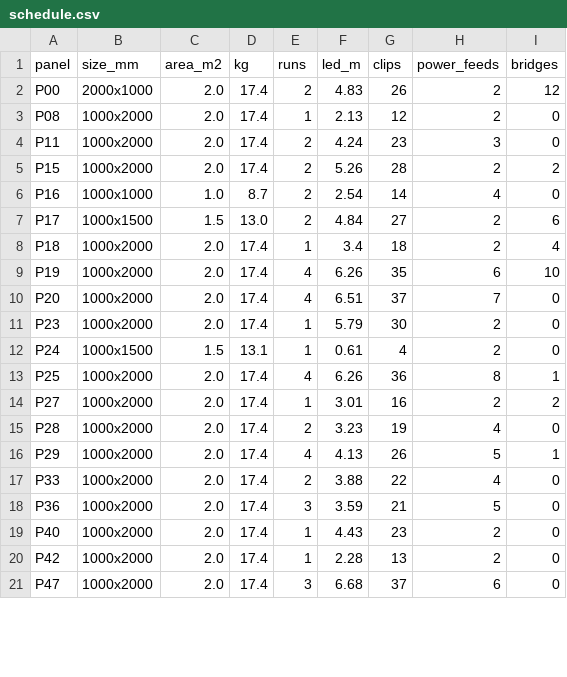
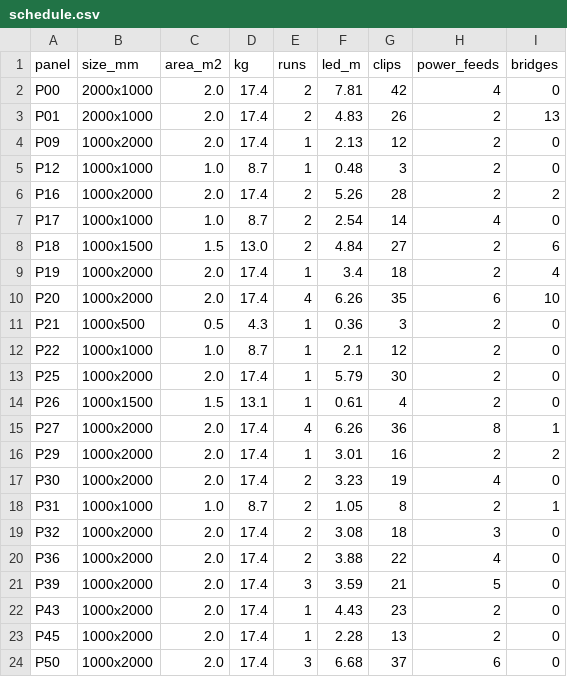
Before and after one commit to jonasjohansson/mood-norrlandsgatan, a CSV file: out/panels/schedule.csv, drawn as a sheet; only a part is shown; the diff covers the shown part only.

```diff
--- a/out/panels/schedule.csv
+++ b/out/panels/schedule.csv
@@ -1,21 +1,24 @@
 panel,size_mm,area_m2,kg,runs,led_m,clips,power_feeds,bridges
-P00,2000x1000,2.0,17.4,2,4.83,26,2,12
-P08,1000x2000,2.0,17.4,1,2.13,12,2,0
-P11,1000x2000,2.0,17.4,2,4.24,23,3,0
-P15,1000x2000,2.0,17.4,2,5.26,28,2,2
-P16,1000x1000,1.0,8.7,2,2.54,14,4,0
-P17,1000x1500,1.5,13.0,2,4.84,27,2,6
-P18,1000x2000,2.0,17.4,1,3.4,18,2,4
-P19,1000x2000,2.0,17.4,4,6.26,35,6,10
-P20,1000x2000,2.0,17.4,4,6.51,37,7,0
-P23,1000x2000,2.0,17.4,1,5.79,30,2,0
-P24,1000x1500,1.5,13.1,1,0.61,4,2,0
-P25,1000x2000,2.0,17.4,4,6.26,36,8,1
-P27,1000x2000,2.0,17.4,1,3.01,16,2,2
-P28,1000x2000,2.0,17.4,2,3.23,19,4,0
-P29,1000x2000,2.0,17.4,4,4.13,26,5,1
-P33,1000x2000,2.0,17.4,2,3.88,22,4,0
-P36,1000x2000,2.0,17.4,3,3.59,21,5,0
-P40,1000x2000,2.0,17.4,1,4.43,23,2,0
-P42,1000x2000,2.0,17.4,1,2.28,13,2,0
-P47,1000x2000,2.0,17.4,3,6.68,37,6,0
+P00,2000x1000,2.0,17.4,2,7.81,42,4,0
+P01,2000x1000,2.0,17.4,2,4.83,26,2,13
+P09,1000x2000,2.0,17.4,1,2.13,12,2,0
+P12,1000x1000,1.0,8.7,1,0.48,3,2,0
+P16,1000x2000,2.0,17.4,2,5.26,28,2,2
+P17,1000x1000,1.0,8.7,2,2.54,14,4,0
+P18,1000x1500,1.5,13.0,2,4.84,27,2,6
+P19,1000x2000,2.0,17.4,1,3.4,18,2,4
+P20,1000x2000,2.0,17.4,4,6.26,35,6,10
+P21,1000x500,0.5,4.3,1,0.36,3,2,0
+P22,1000x1000,1.0,8.7,1,2.1,12,2,0
+P25,1000x2000,2.0,17.4,1,5.79,30,2,0
+P26,1000x1500,1.5,13.1,1,0.61,4,2,0
+P27,1000x2000,2.0,17.4,4,6.26,36,8,1
+P29,1000x2000,2.0,17.4,1,3.01,16,2,2
+P30,1000x2000,2.0,17.4,2,3.23,19,4,0
+P31,1000x1000,1.0,8.7,2,1.05,8,2,1
+P32,1000x2000,2.0,17.4,2,3.08,18,3,0
+P36,1000x2000,2.0,17.4,2,3.88,22,4,0
+P39,1000x2000,2.0,17.4,3,3.59,21,5,0
+P43,1000x2000,2.0,17.4,1,4.43,23,2,0
+P45,1000x2000,2.0,17.4,1,2.28,13,2,0
+P50,1000x2000,2.0,17.4,3,6.68,37,6,0
```
Also changed, not shown: 6 edited cells elsewhere in this file, 40 other files.
